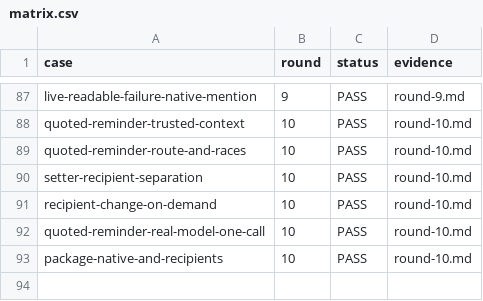
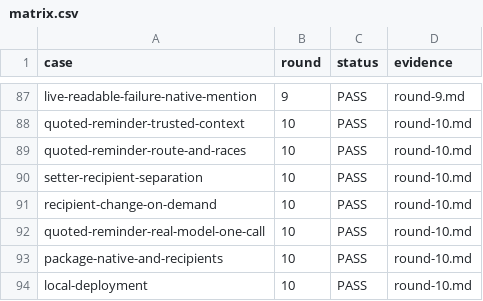
Before and after one commit to HiQ-AI/dingtalk-dsh-assistant, a CSV file: docs/acceptance/reminder-message-correction/matrix.csv, drawn as a sheet; only a part is shown, gaps mark what is left out; the diff names each change by its address in the sheet, - before the commit and + after, or states it on an @@ line.

Commit message:
docs(reminder): 记录性能候选部署与待验收边界

```diff
--- a/docs/acceptance/reminder-message-correction/matrix.csv
+++ b/docs/acceptance/reminder-message-correction/matrix.csv
+row 94: local-deployment | 10 | PASS | round-10.md
```
Also changed, not shown: 2 other files.
